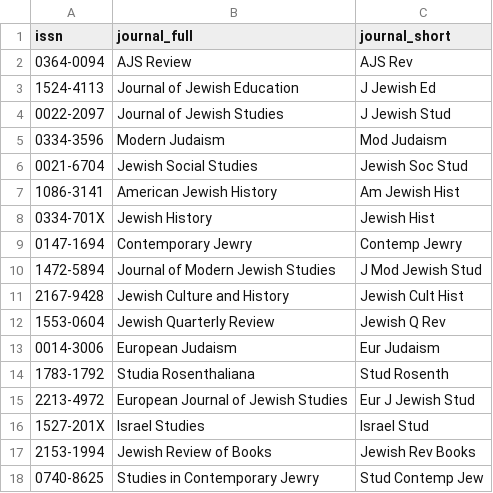
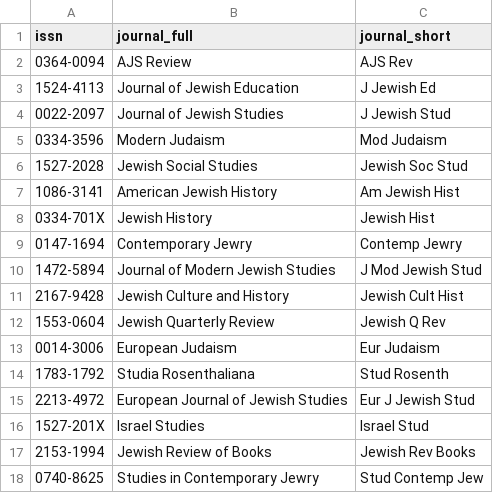
Before and after one commit to jballhalla/jewish-studies-research-feed, a CSV file: parameters/jewish_studies_journals.csv, drawn as a sheet.

Commit message:
Update jewish_studies_journals.csv

```diff
--- a/parameters/jewish_studies_journals.csv
+++ b/parameters/jewish_studies_journals.csv
@@ -5,3 +5,3 @@ issn,journal_full,journal_short
 0334-3596,Modern Judaism,Mod Judaism
-0021-6704,Jewish Social Studies,Jewish Soc Stud
+1527-2028,Jewish Social Studies,Jewish Soc Stud
 1086-3141,American Jewish History,Am Jewish Hist
```
